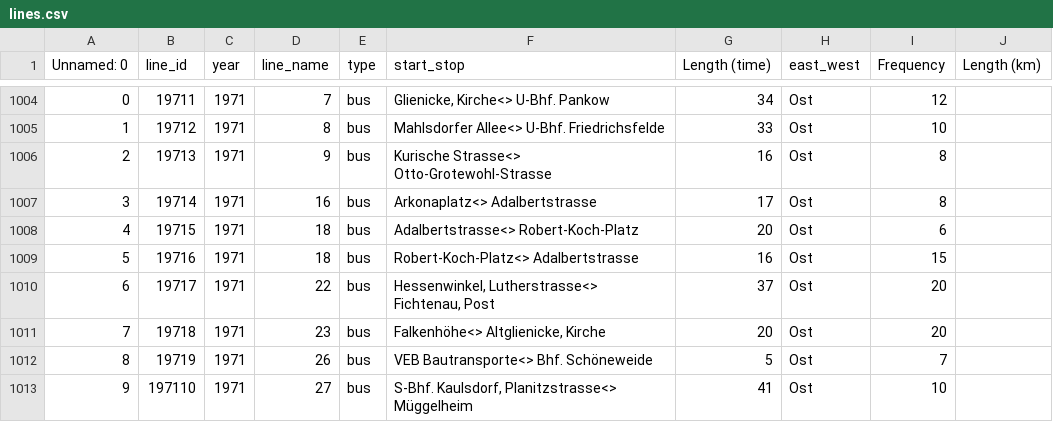
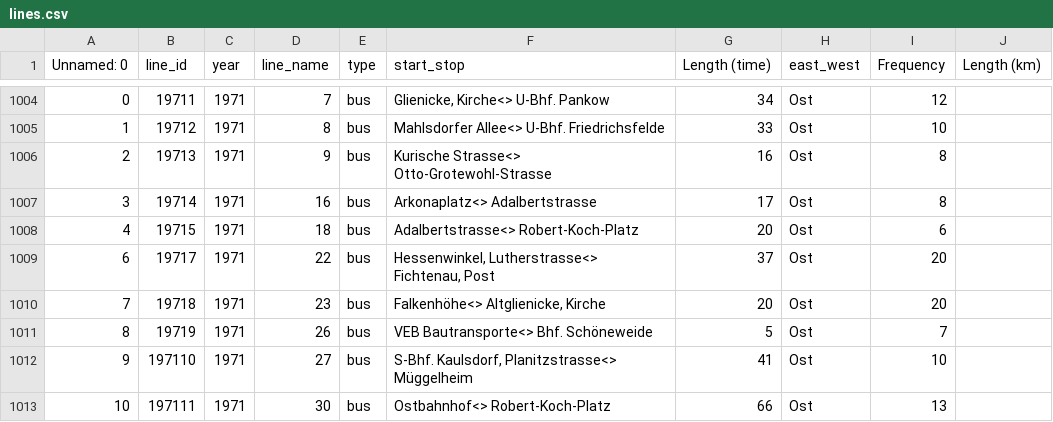
Before and after one commit to noahjb27/phd, a CSV file: data/fahrplanbuch/legacy_data/lines.csv, drawn as a sheet; only a part is shown, gaps mark what is left out; the shorter side is filled out with more unchanged rows; the diff names each change by its address in the sheet, - before the commit and + after, or states it on an @@ line.

Commit message:
integrated legacy data by splitting into raw files - still need to review these

```diff
--- a/data/fahrplanbuch/legacy_data/lines.csv
+++ b/data/fahrplanbuch/legacy_data/lines.csv
-row 1009: 5 | 19716 | 1971 | 18 | bus | Robert-Koch-Platz<> Adalbertstrasse | 16 | Ost | 15
```
Also changed, not shown: 25 other files.
